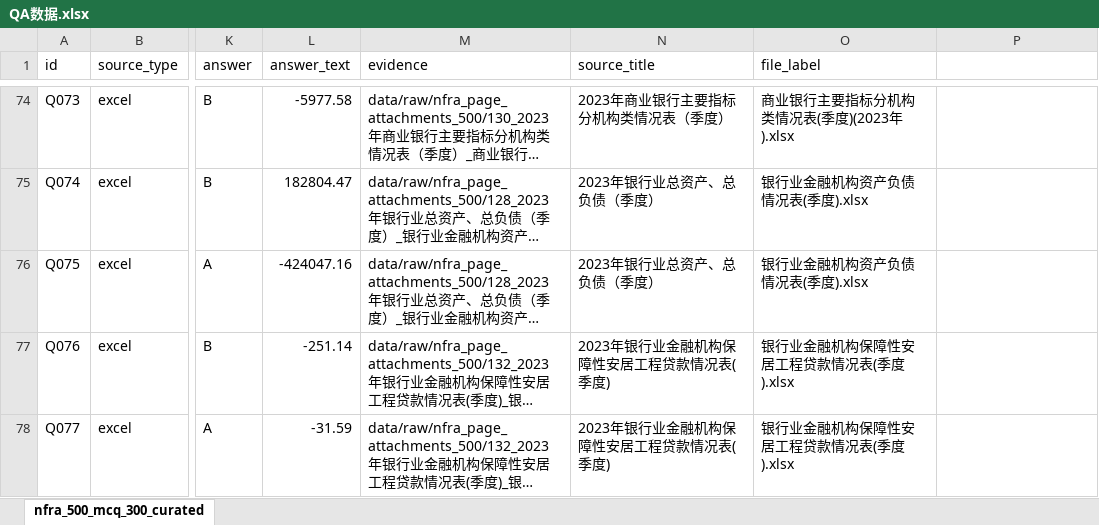
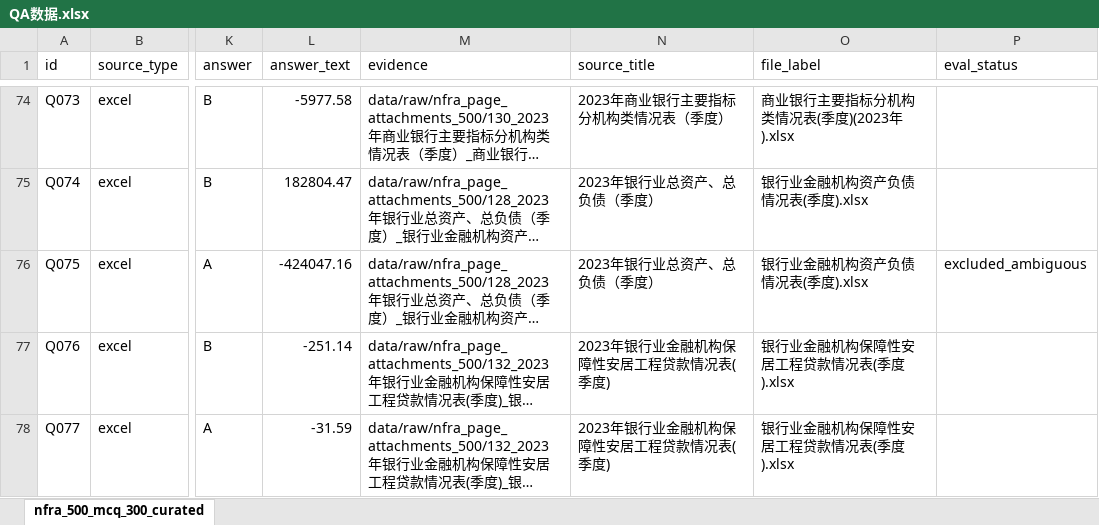
Before and after one commit to wxl-0/trusted-rag-banking, an Excel workbook: data/eval/QA数据.xlsx, sheet nfra_500_mcq_300_curated, drawn as a sheet; only a part is shown, gaps mark what is left out; long unchanged cells end in …; values as stored, in another font and other column widths than the file's, no borders; the diff names each change by its address in the sheet, - before the commit and + after, or states it on an @@ line.

```diff
--- a/data/eval/QA数据.xlsx (sheet nfra_500_mcq_300_curated)
+++ b/data/eval/QA数据.xlsx (sheet nfra_500_mcq_300_curated)
-P1: (empty)
+P1: eval_status
-P76 (eval_status): (empty)
+P76 (eval_status): excluded_ambiguous
```
Also changed, not shown: 15 other files.
